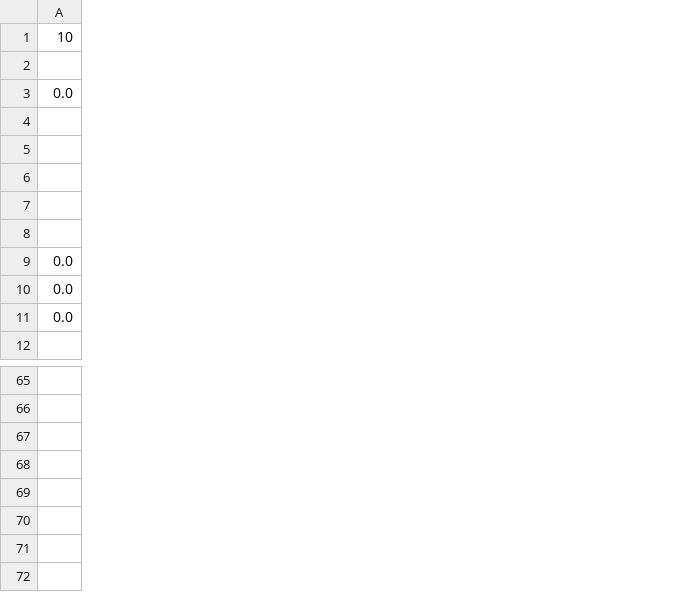
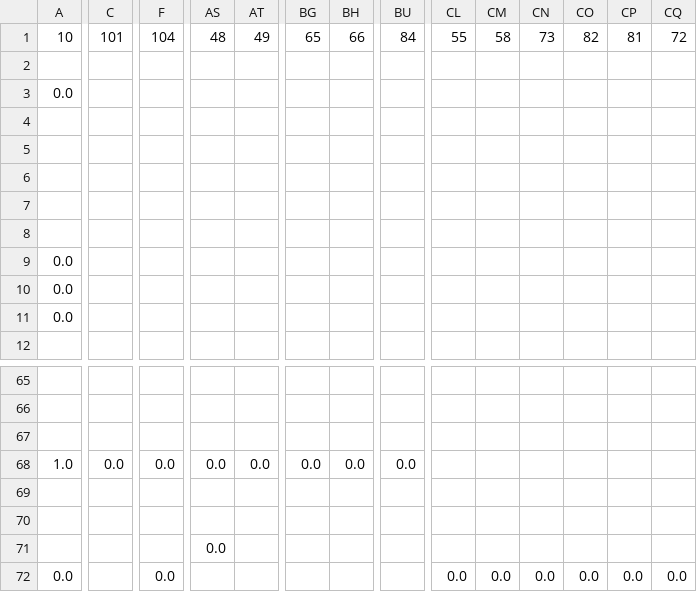
Before and after one commit to juliavictor/my-first-blog, a CSV file: recommend.csv, drawn as a sheet; only a part is shown, gaps mark what is left out; removed rows and columns are numbered as before the commit, all else as after; rows hold the shown columns only; the diff names each change by its address in the sheet, - before the commit and + after, or states it on an @@ line.

```diff
--- a/recommend.csv
+++ b/recommend.csv
+column C, row 1: 101
+column F, row 1: 104
+column AS, row 1: 48
+column AT, row 1: 49
+column BG, row 1: 65
+column BH, row 1: 66
+column BU, row 1: 84
+column CL, row 1: 55
+column CM, row 1: 58
+column CN, row 1: 73
+column CO, row 1: 82
+column CP, row 1: 81
+column CQ, row 1: 72
-row 68: (empty)
+row 68: 1.0 | 0.0 | 0.0 | 0.0 | 0.0 | 0.0 | 0.0 | 0.0
+row 69: (empty)
+row 70: (empty)
+row 71:  |  |  | 0.0
+row 72: 0.0 |  | 0.0 |  |  |  |  |  | 0.0 | 0.0 | 0.0 | 0.0 | 0.0 | 0.0
```
Also changed, not shown: categories.csv, 4 other files.
